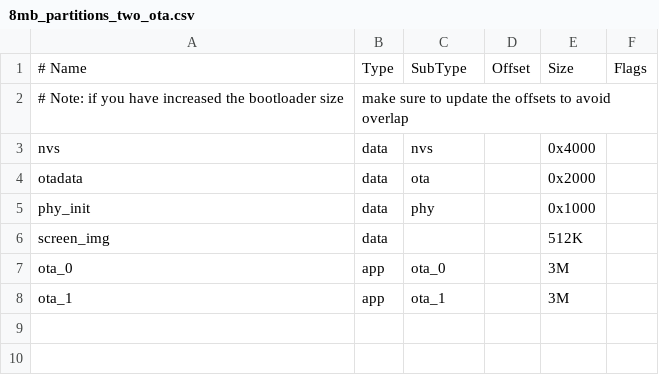
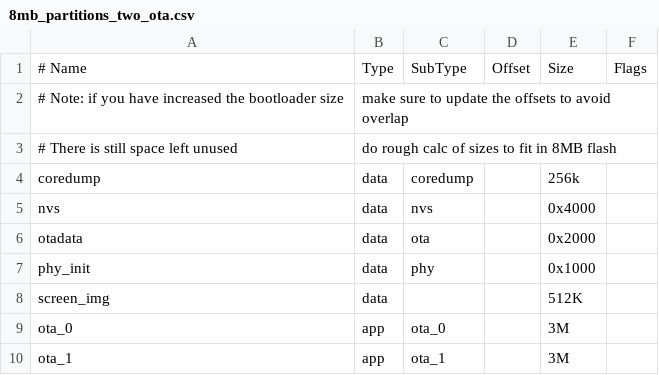
Before and after one commit to second-string/spot-check-firmware, a CSV file: 8mb_partitions_two_ota.csv, drawn as a sheet.

```diff
--- a/8mb_partitions_two_ota.csv
+++ b/8mb_partitions_two_ota.csv
@@ -2,2 +2,4 @@
 # Note: if you have increased the bootloader size, make sure to update the offsets to avoid overlap
+# There is still space left unused, do rough calc of sizes to fit in 8MB flash
+coredump,   data, coredump,,        256k,
 nvs,        data, nvs,     ,        0x4000,
```
Also changed, not shown: 12 other files.
